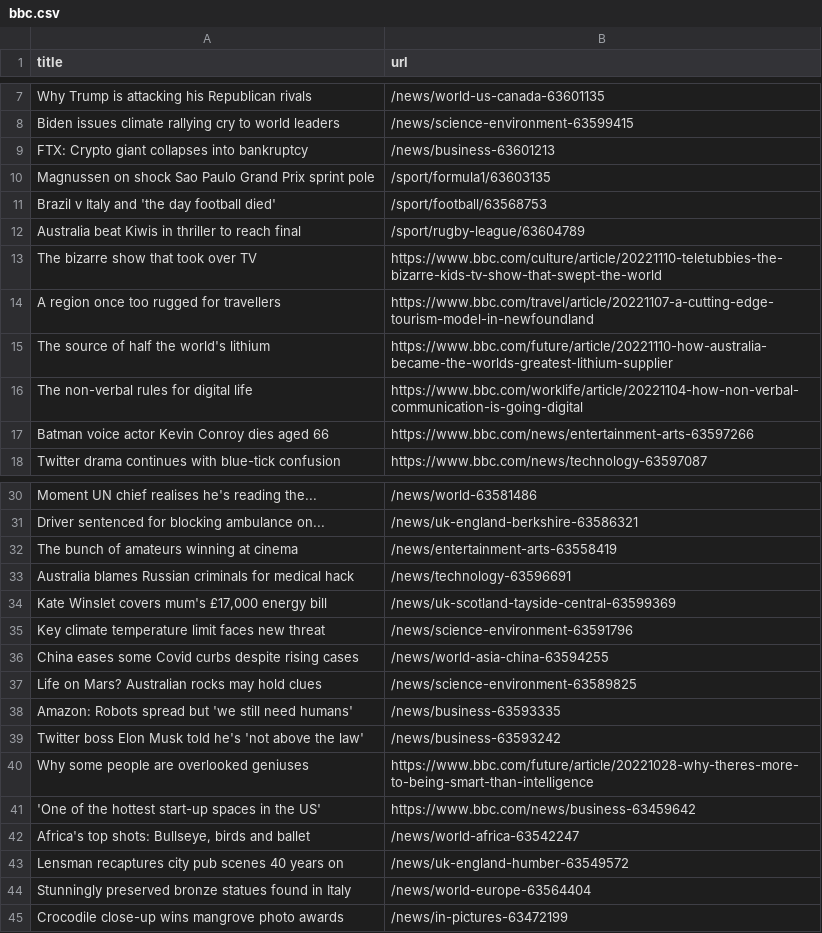
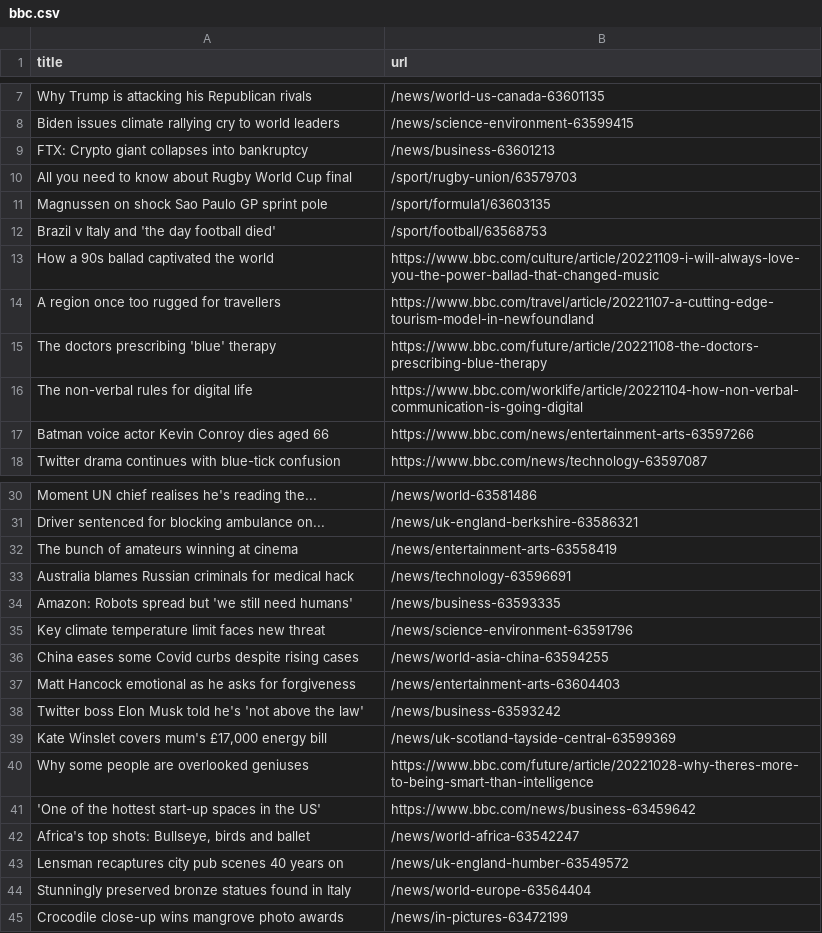
Before and after one commit to stanleydai/automatic-scraper, a CSV file: bbc.csv, drawn as a sheet; only a part is shown, gaps mark what is left out.

```diff
--- a/bbc.csv
+++ b/bbc.csv
@@ -9,8 +9,8 @@ Biden issues climate rallying cry to world leaders,/news/science-environment-635
 FTX: Crypto giant collapses into bankruptcy,/news/business-63601213
-Magnussen on shock Sao Paulo Grand Prix sprint pole,/sport/formula1/63603135
+All you need to know about Rugby World Cup final,/sport/rugby-union/63579703
+Magnussen on shock Sao Paulo GP sprint pole,/sport/formula1/63603135
 Brazil v Italy and 'the day football died',/sport/football/63568753
-Australia beat Kiwis in thriller to reach final,/sport/rugby-league/63604789
-The bizarre show that took over TV,https://www.bbc.com/culture/article/20221110-teletubbies-the-bizarre-kids-tv-show-that-swept-the-world
+How a 90s ballad captivated the world,https://www.bbc.com/culture/article/20221109-i-will-always-love-you-the-power-ballad-that-changed-music
 A region once too rugged for travellers,https://www.bbc.com/travel/article/20221107-a-cutting-edge-tourism-model-in-newfoundland
-The source of half the world's lithium,https://www.bbc.com/future/article/20221110-how-australia-became-the-worlds-greatest-lithium-supplier
+The doctors prescribing 'blue' therapy,https://www.bbc.com/future/article/20221108-the-doctors-prescribing-blue-therapy
 The non-verbal rules for digital life,https://www.bbc.com/worklife/article/20221104-how-non-verbal-communication-is-going-digital
@@ -33,8 +33,8 @@ The bunch of amateurs winning at cinema,/news/entertainment-arts-63558419
 Australia blames Russian criminals for medical hack,/news/technology-63596691
-"Kate Winslet covers mum's £17,000 energy bill",/news/uk-scotland-tayside-central-63599369
+Amazon: Robots spread but 'we still need humans',/news/business-63593335
 Key climate temperature limit faces new threat,/news/science-environment-63591796
 China eases some Covid curbs despite rising cases,/news/world-asia-china-63594255
-Life on Mars? Australian rocks may hold clues,/news/science-environment-63589825
-Amazon: Robots spread but 'we still need humans',/news/business-63593335
+Matt Hancock emotional as he asks for forgiveness,/news/entertainment-arts-63604403
 Twitter boss Elon Musk told he's 'not above the law',/news/business-63593242
+"Kate Winslet covers mum's £17,000 energy bill",/news/uk-scotland-tayside-central-63599369
 Why some people are overlooked geniuses,https://www.bbc.com/future/article/20221028-why-theres-more-to-being-smart-than-intelligence
```
